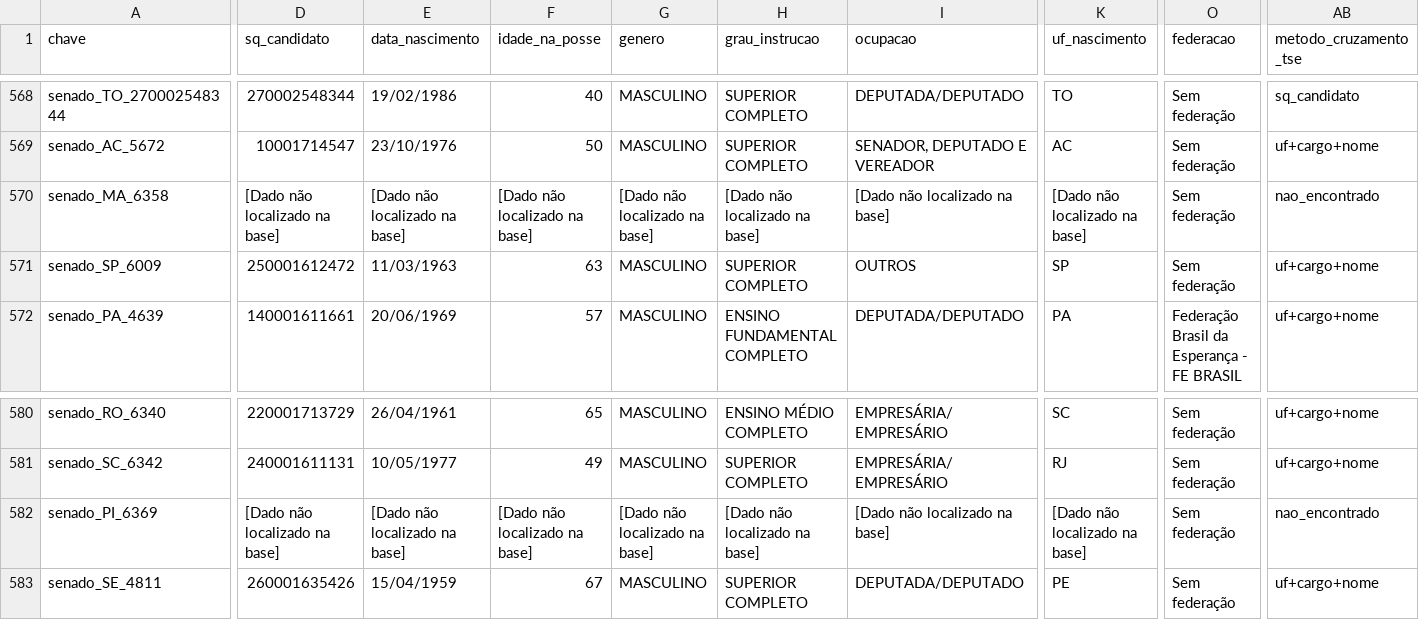
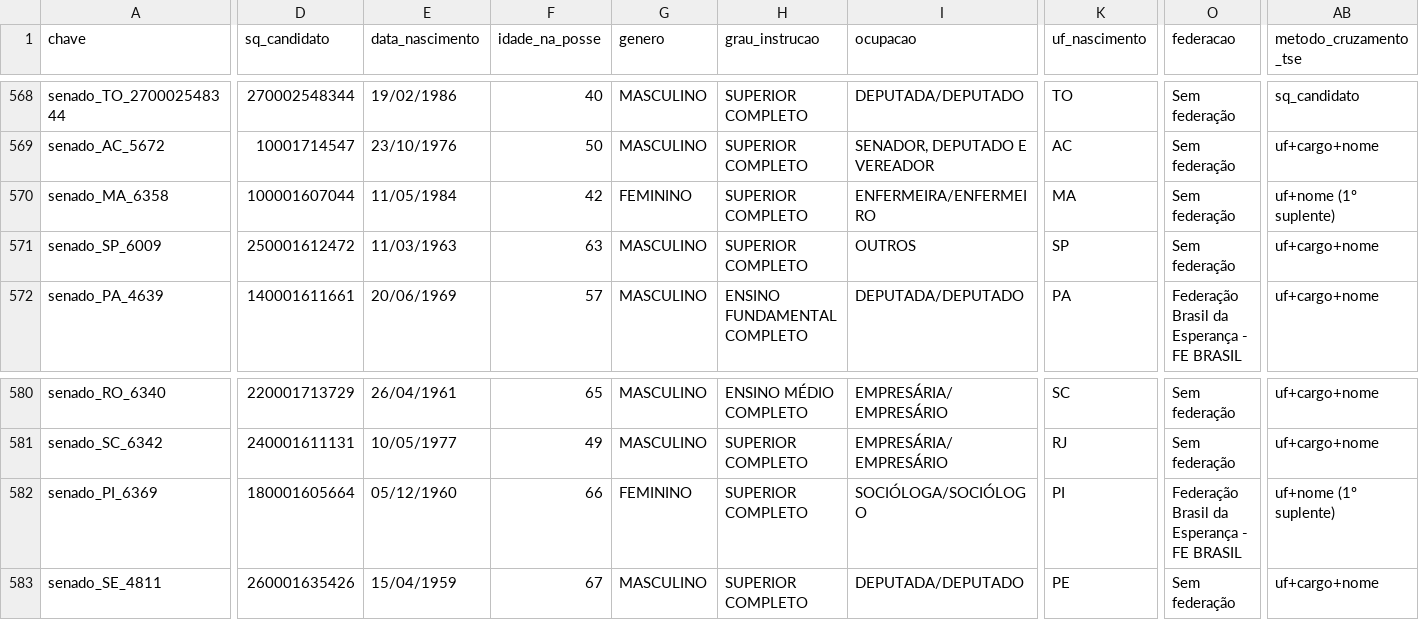
Before and after one commit to almeixandre-ai/prospeccao-politica, a CSV file: output/eleicoes2026/etapa1/fichas_etapa1.csv, drawn as a sheet; only a part is shown, gaps mark what is left out; the diff names each change by its address in the sheet, - before the commit and + after, or states it on an @@ line.

```diff
--- a/output/eleicoes2026/etapa1/fichas_etapa1.csv
+++ b/output/eleicoes2026/etapa1/fichas_etapa1.csv
-D570 (sq_candidato): [Dado não localizado na base]
+D570 (sq_candidato): 100001607044
-E570 (data_nascimento): [Dado não localizado na base]
+E570 (data_nascimento): 11/05/1984
-F570 (idade_na_posse): [Dado não localizado na base]
+F570 (idade_na_posse): 42
-G570 (genero): [Dado não localizado na base]
+G570 (genero): FEMININO
-H570 (grau_instrucao): [Dado não localizado na base]
+H570 (grau_instrucao): SUPERIOR COMPLETO
-I570 (ocupacao): [Dado não localizado na base]
+I570 (ocupacao): ENFERMEIRA/ENFERMEIRO
-K570 (uf_nascimento): [Dado não localizado na base]
+K570 (uf_nascimento): MA
-AB570 (metodo_cruzamento_tse): nao_encontrado
+AB570 (metodo_cruzamento_tse): uf+nome (1º suplente)
-D582 (sq_candidato): [Dado não localizado na base]
+D582 (sq_candidato): 180001605664
-E582 (data_nascimento): [Dado não localizado na base]
+E582 (data_nascimento): 05/12/1960
-F582 (idade_na_posse): [Dado não localizado na base]
+F582 (idade_na_posse): 66
-G582 (genero): [Dado não localizado na base]
+G582 (genero): FEMININO
-H582 (grau_instrucao): [Dado não localizado na base]
+H582 (grau_instrucao): SUPERIOR COMPLETO
-I582 (ocupacao): [Dado não localizado na base]
+I582 (ocupacao): SOCIÓLOGA/SOCIÓLOGO
-K582 (uf_nascimento): [Dado não localizado na base]
+K582 (uf_nascimento): PI
-O582 (federacao): Sem federação
+O582 (federacao): Federação Brasil da Esperança - FE BRASIL
-AB582 (metodo_cruzamento_tse): nao_encontrado
+AB582 (metodo_cruzamento_tse): uf+nome (1º suplente)
```
Also changed, not shown: 2 other files.
